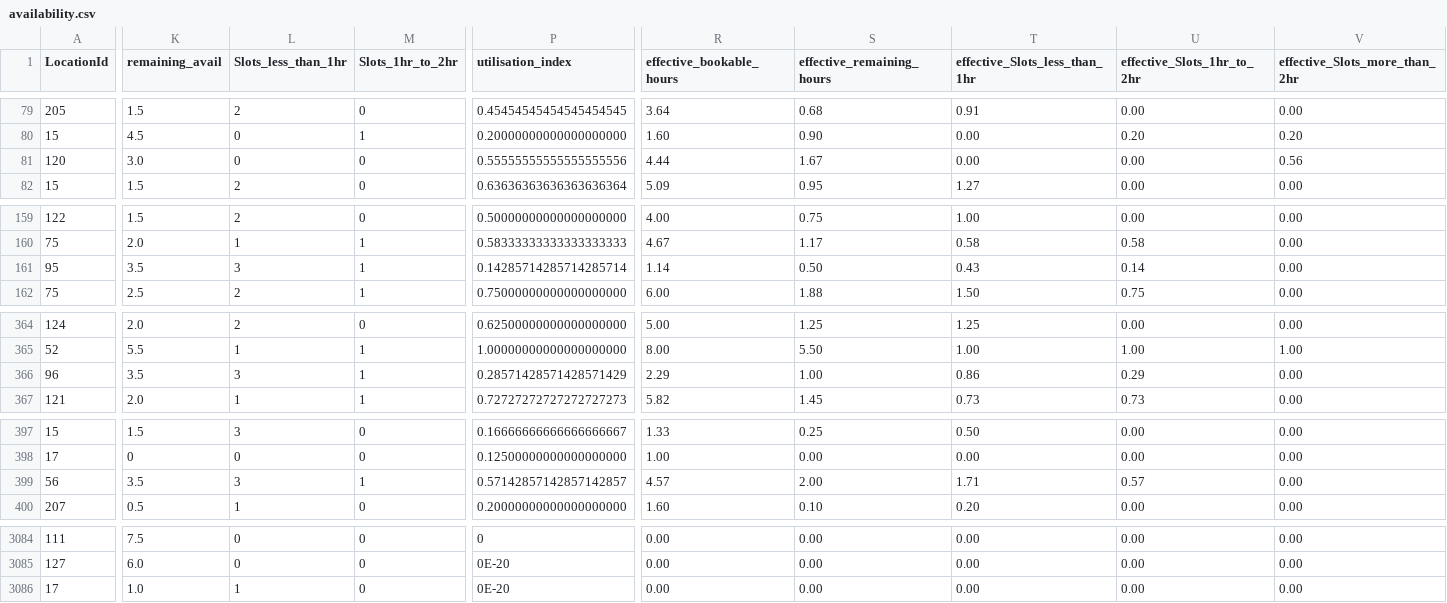
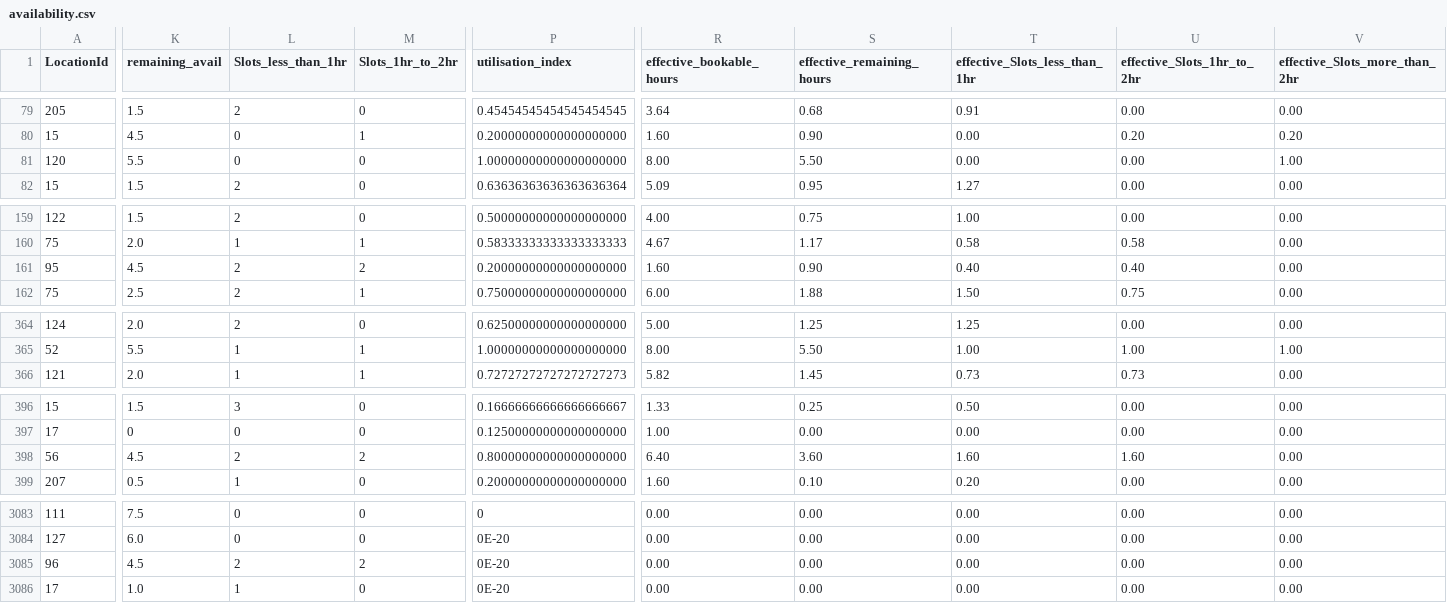
Before and after one commit to AryanGupta-Faireez/availability-dashboard, a CSV file: data/availability.csv, drawn as a sheet; only a part is shown, gaps mark what is left out; removed rows and columns are numbered as before the commit, all else as after; rows hold the shown columns only; the diff covers the shown part only; the diff names each change by its address in the sheet, - before the commit and + after, or states it on an @@ line.

```diff
--- a/data/availability.csv
+++ b/data/availability.csv
-K81 (remaining_avail): 3.0
+K81 (remaining_avail): 5.5
-P81 (utilisation_index): 0.55555555555555555556
+P81 (utilisation_index): 1.00000000000000000000
-R81 (effective_bookable_hours): 4.44
+R81 (effective_bookable_hours): 8.00
-S81 (effective_remaining_hours): 1.67
+S81 (effective_remaining_hours): 5.50
-V81 (effective_Slots_more_than_2hr): 0.56
+V81 (effective_Slots_more_than_2hr): 1.00
-K161 (remaining_avail): 3.5
+K161 (remaining_avail): 4.5
-L161 (Slots_less_than_1hr): 3
+L161 (Slots_less_than_1hr): 2
-M161 (Slots_1hr_to_2hr): 1
+M161 (Slots_1hr_to_2hr): 2
-P161 (utilisation_index): 0.14285714285714285714
+P161 (utilisation_index): 0.20000000000000000000
-R161 (effective_bookable_hours): 1.14
+R161 (effective_bookable_hours): 1.60
-S161 (effective_remaining_hours): 0.50
+S161 (effective_remaining_hours): 0.90
-T161 (effective_Slots_less_than_1hr): 0.43
+T161 (effective_Slots_less_than_1hr): 0.40
-U161 (effective_Slots_1hr_to_2hr): 0.14
+U161 (effective_Slots_1hr_to_2hr): 0.40
-row 366: 96 | 3.5 | 3 | 1 | 0.28571428571428571429 | 2.29 | 1.00 | 0.86 | 0.29 | 0.00
-K398 (remaining_avail): 3.5
+K398 (remaining_avail): 4.5
-L398 (Slots_less_than_1hr): 3
+L398 (Slots_less_than_1hr): 2
-M398 (Slots_1hr_to_2hr): 1
+M398 (Slots_1hr_to_2hr): 2
-P398 (utilisation_index): 0.57142857142857142857
+P398 (utilisation_index): 0.80000000000000000000
-R398 (effective_bookable_hours): 4.57
+R398 (effective_bookable_hours): 6.40
-S398 (effective_remaining_hours): 2.00
+S398 (effective_remaining_hours): 3.60
-T398 (effective_Slots_less_than_1hr): 1.71
+T398 (effective_Slots_less_than_1hr): 1.60
-U398 (effective_Slots_1hr_to_2hr): 0.57
+U398 (effective_Slots_1hr_to_2hr): 1.60
+row 3085: 96 | 4.5 | 2 | 2 | 0E-20 | 0.00 | 0.00 | 0.00 | 0.00 | 0.00
```
Also changed, not shown: 11 edited cells elsewhere in this file, 1 other file.
